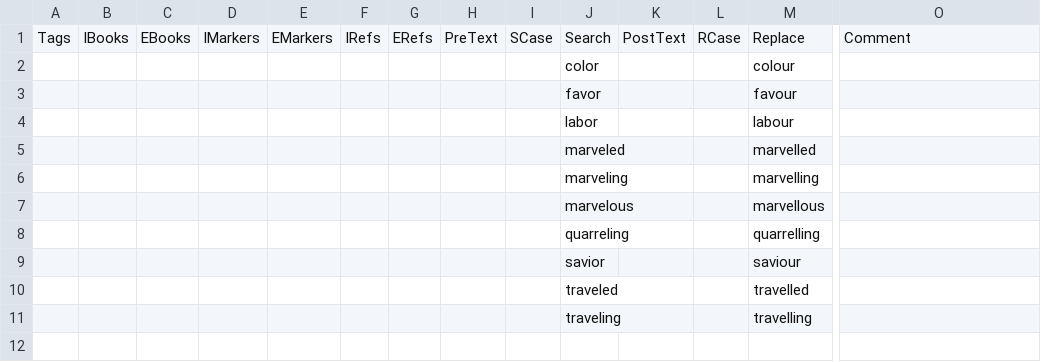
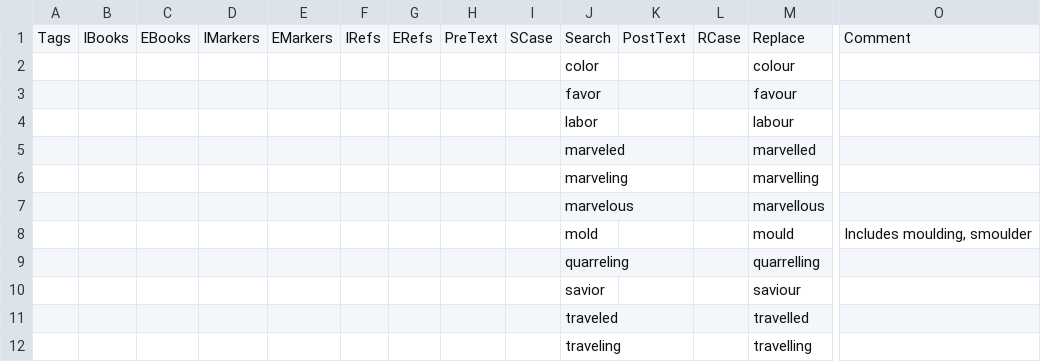
Before and after one commit to Freely-Given-org/OpenEnglishTranslation--OET, a TSV file: scripts/ScriptedOTUpdates/changeFromUSSpelling.commandTable.tsv, drawn as a sheet; only a part is shown, gaps mark what is left out; rows hold the shown columns only; the diff names each change by its address in the sheet, - before the commit and + after, or states it on an @@ line.

```diff
--- a/scripts/ScriptedOTUpdates/changeFromUSSpelling.commandTable.tsv
+++ b/scripts/ScriptedOTUpdates/changeFromUSSpelling.commandTable.tsv
+row 8:  |  |  |  |  |  |  |  |  | mold |  |  | mould | Includes moulding, smoulder
```
Also changed, not shown: scripts/ScriptedOTUpdates/restoreNames.commandTable.tsv, scripts/ScriptedVLTUpdates/changeFromUSSpelling.commandTable.tsv, 21 other files.
